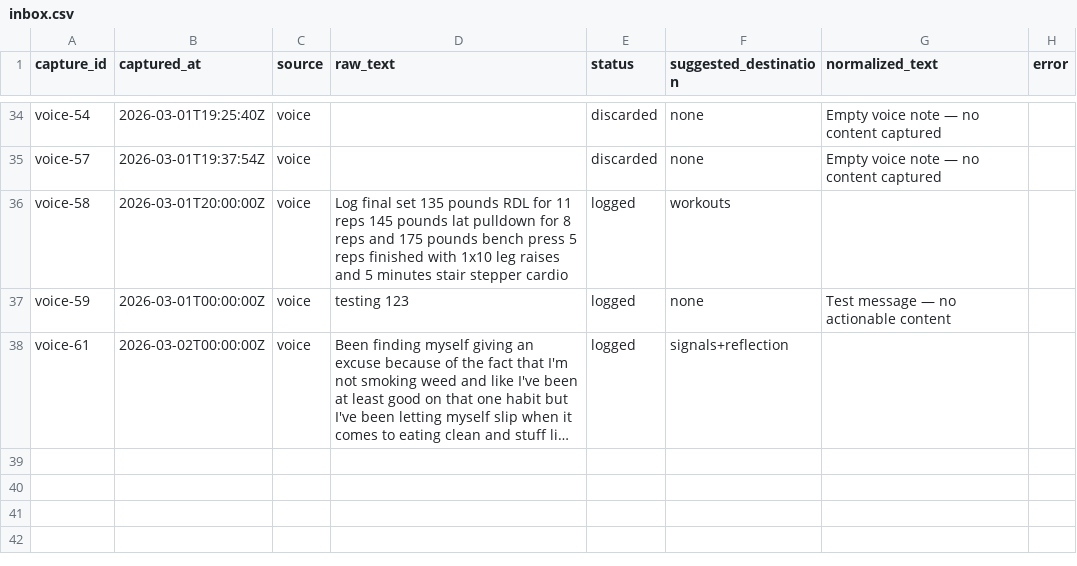
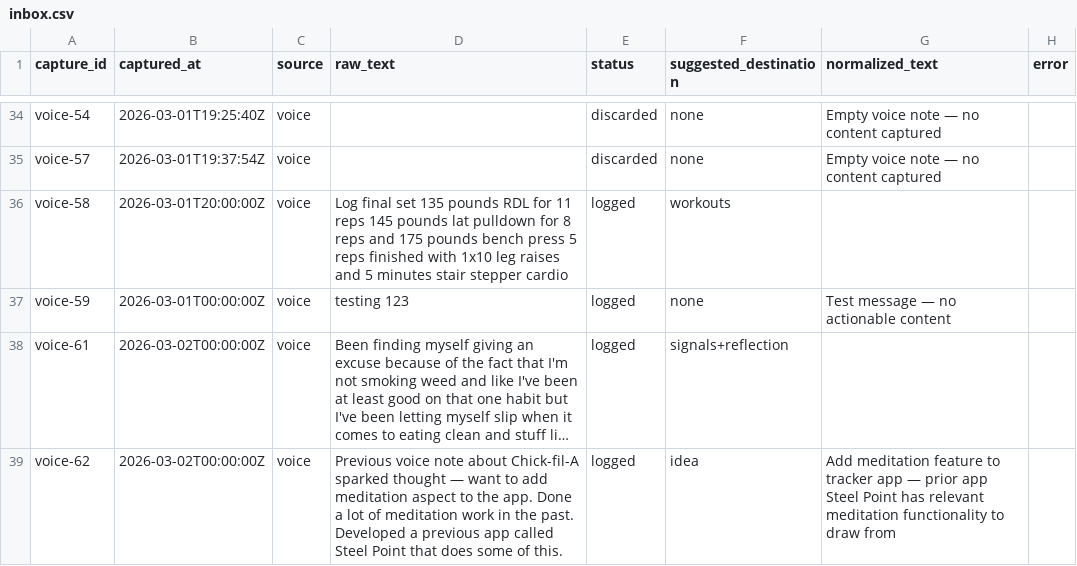
Before and after one commit to aashrayap/progress-tracker, a CSV file: inbox.csv, drawn as a sheet; only a part is shown, gaps mark what is left out; long unchanged cells end in …; the diff names each change by its address in the sheet, - before the commit and + after, or states it on an @@ line.

```diff
--- a/inbox.csv
+++ b/inbox.csv
+row 39: voice-62 | 2026-03-02T00:00:00Z | voice | Previous voice note about Chick-fil-A sparked thought — want to add meditation aspect to the app. Done a lot of meditation work in the past. Developed a previous app called Steel Point that does some of this. | logged | idea | Add meditation feature to tracker app — prior app Steel Point has relevant meditation functionality to draw from
```
